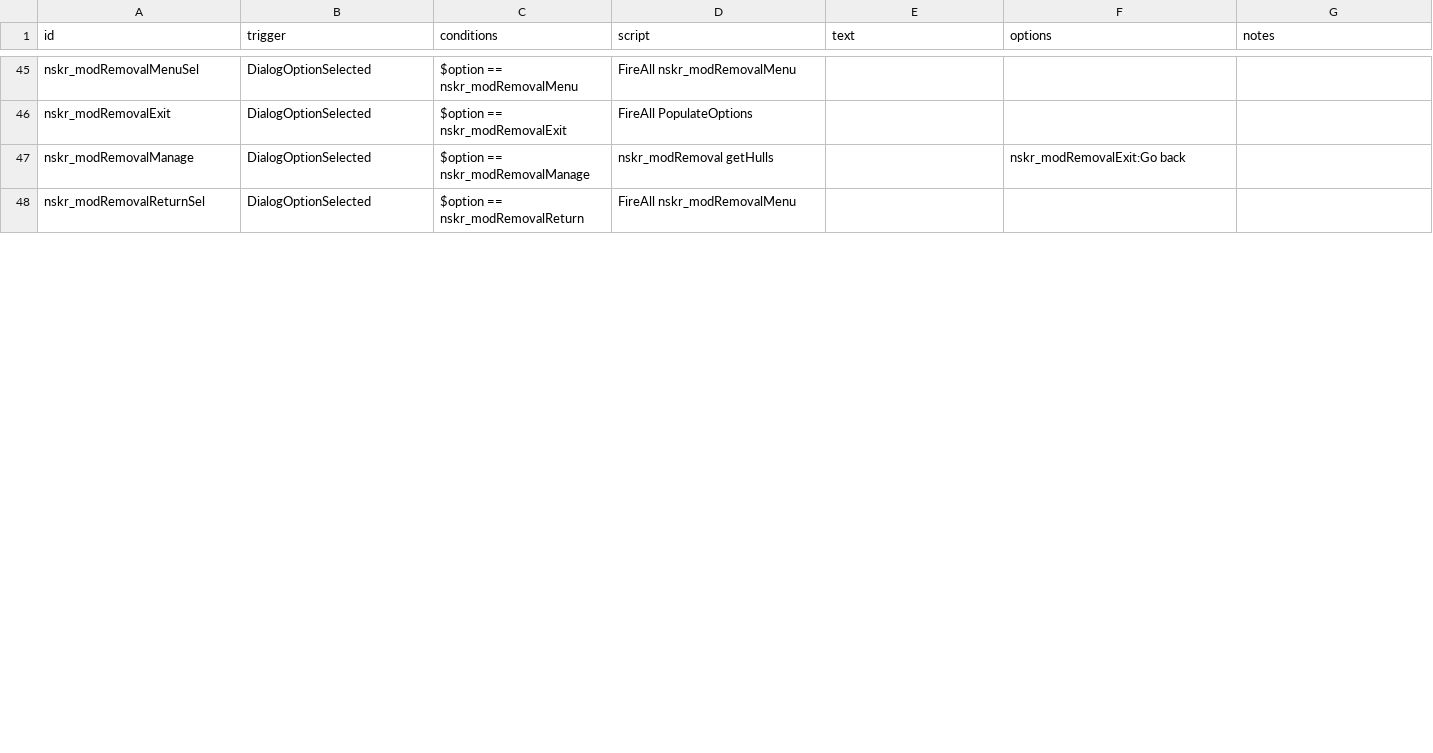
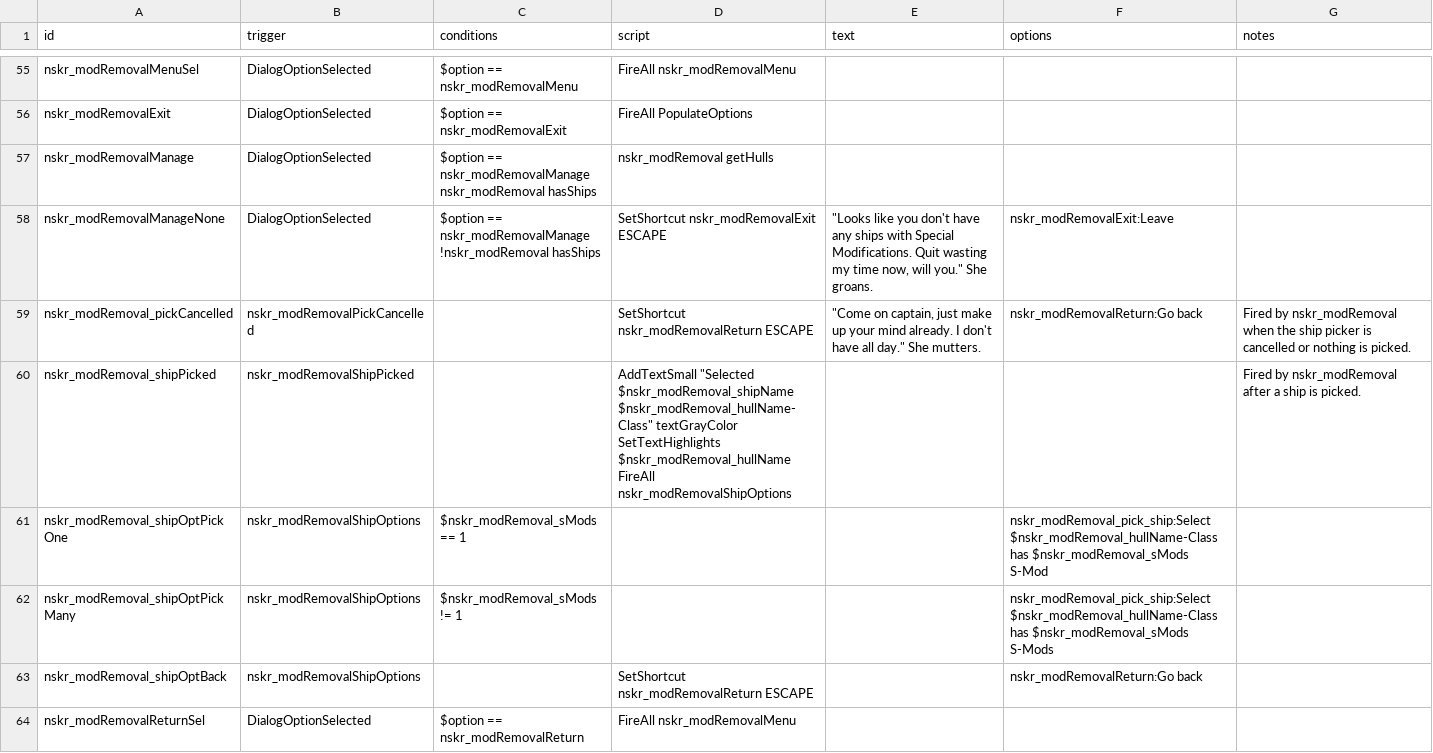
Before and after one commit to SirHartley/Lost.Sector, a CSV file: data/campaign/rules.csv, drawn as a sheet; only a part is shown, gaps mark what is left out; the diff covers the shown part only.

```diff
--- a/data/campaign/rules.csv
+++ b/data/campaign/rules.csv
@@ -78,4 +99,13 @@ nskr_modRemovalMenuSel,DialogOptionSelected,"$option == nskr_modRemovalMenu","Fi
 nskr_modRemovalExit,DialogOptionSelected,"$option == nskr_modRemovalExit","FireAll PopulateOptions",,,
-nskr_modRemovalManage,DialogOptionSelected,"$option == nskr_modRemovalManage","nskr_modRemoval getHulls",,"
-nskr_modRemovalExit:Go back",
+nskr_modRemovalManage,DialogOptionSelected,"$option == nskr_modRemovalManage
+nskr_modRemoval hasShips","nskr_modRemoval getHulls",,,
+nskr_modRemovalManageNone,DialogOptionSelected,"$option == nskr_modRemovalManage
+!nskr_modRemoval hasShips","SetShortcut nskr_modRemovalExit ESCAPE","""Looks like you don't have any ships with Special Modifications. Quit wasting my time now, will you."" She groans.","nskr_modRemovalExit:Leave",
+nskr_modRemoval_pickCancelled,nskr_modRemovalPickCancelled,,"SetShortcut nskr_modRemovalReturn ESCAPE","""Come on captain, just make up your mind already. I don't have all day."" She mutters.","nskr_modRemovalReturn:Go back","Fired by nskr_modRemoval when the ship picker is cancelled or nothing is picked."
+nskr_modRemoval_shipPicked,nskr_modRemovalShipPicked,,"AddTextSmall ""Selected $nskr_modRemoval_shipName $nskr_modRemoval_hullName-Class"" textGrayColor
+SetTextHighlights $nskr_modRemoval_hullName
+FireAll nskr_modRemovalShipOptions",,,"Fired by nskr_modRemoval after a ship is picked."
+nskr_modRemoval_shipOptPickOne,nskr_modRemovalShipOptions,"$nskr_modRemoval_sMods == 1",,,"nskr_modRemoval_pick_ship:Select $nskr_modRemoval_hullName-Class has $nskr_modRemoval_sMods S-Mod",
+nskr_modRemoval_shipOptPickMany,nskr_modRemovalShipOptions,"$nskr_modRemoval_sMods != 1",,,"nskr_modRemoval_pick_ship:Select $nskr_modRemoval_hullName-Class has $nskr_modRemoval_sMods S-Mods",
+nskr_modRemoval_shipOptBack,nskr_modRemovalShipOptions,,"SetShortcut nskr_modRemovalReturn ESCAPE",,"nskr_modRemovalReturn:Go back",
 nskr_modRemovalReturnSel,DialogOptionSelected,"$option == nskr_modRemovalReturn","FireAll nskr_modRemovalMenu",,,
```
Also changed, not shown: 13 added rows and 10 edited cells elsewhere in this file, 7 other files.
